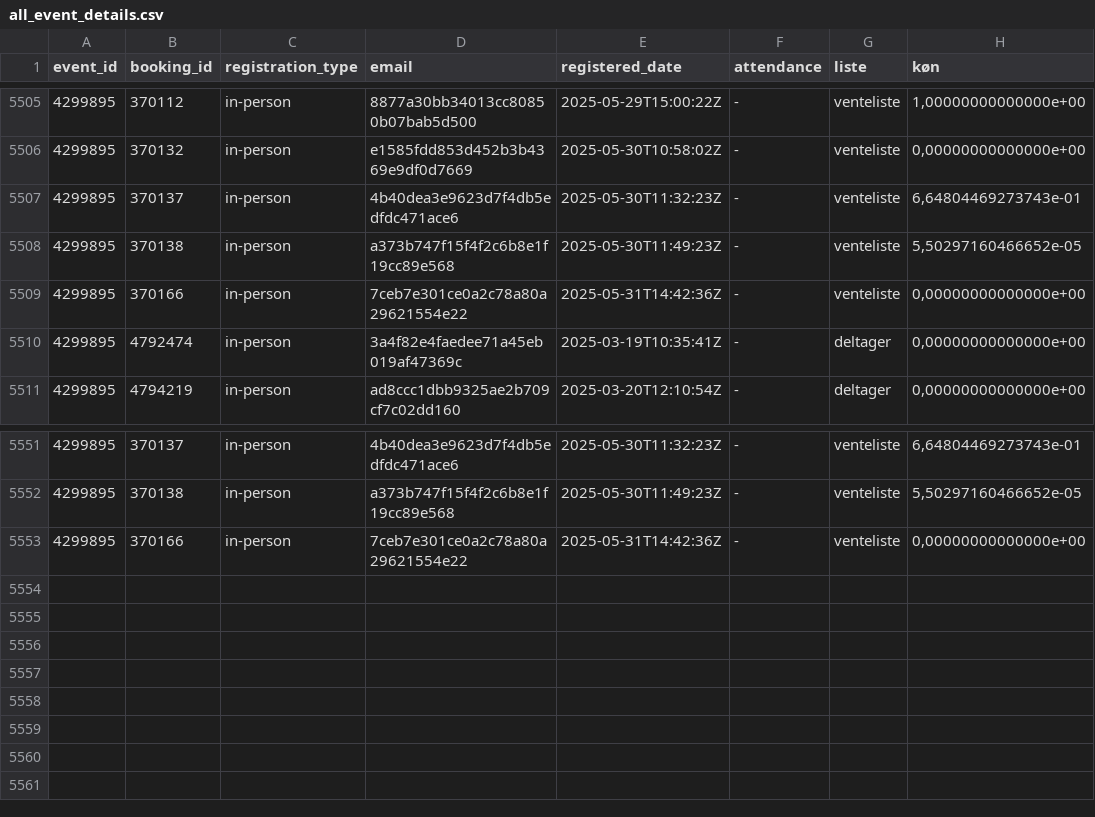
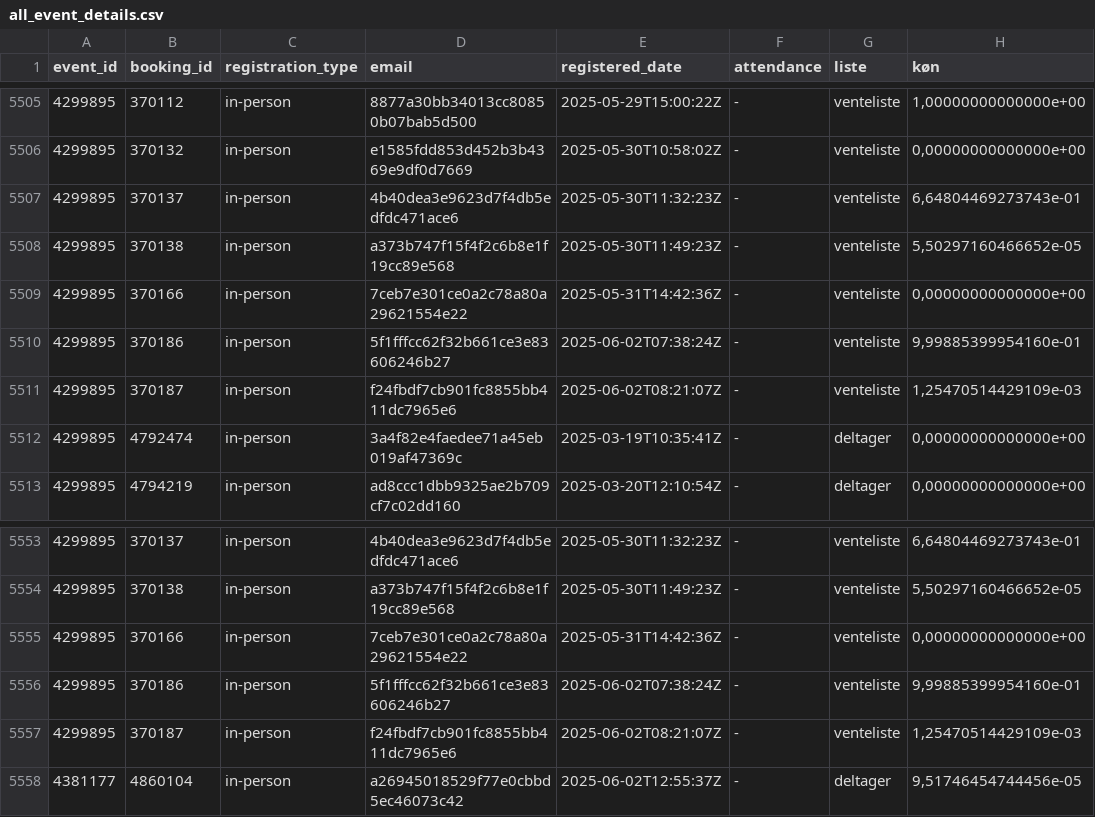
Before and after one commit to KUBDatalab/tal-og-data, a CSV file: data/event_data/all_event_details.csv, drawn as a sheet; only a part is shown, gaps mark what is left out; the diff names each change by its address in the sheet, - before the commit and + after, or states it on an @@ line.

```diff
--- a/data/event_data/all_event_details.csv
+++ b/data/event_data/all_event_details.csv
+row 5510: 4299895 | 370186 | in-person | 5f1fffcc62f32b661ce3e83606246b27 | 2025-06-02T07:38:24Z | - | venteliste | 9,99885399954160e-01
+row 5511: 4299895 | 370187 | in-person | f24fbdf7cb901fc8855bb411dc7965e6 | 2025-06-02T08:21:07Z | - | venteliste | 1,25470514429109e-03
+row 5556: 4299895 | 370186 | in-person | 5f1fffcc62f32b661ce3e83606246b27 | 2025-06-02T07:38:24Z | - | venteliste | 9,99885399954160e-01
+row 5557: 4299895 | 370187 | in-person | f24fbdf7cb901fc8855bb411dc7965e6 | 2025-06-02T08:21:07Z | - | venteliste | 1,25470514429109e-03
+row 5558: 4381177 | 4860104 | in-person | a26945018529f77e0cbbd5ec46073c42 | 2025-06-02T12:55:37Z | - | deltager | 9,51746454744456e-05
```
Also changed, not shown: data/event_data/aktuelt_events.csv, data/event_data/current_events_details.csv, 5 other files.
